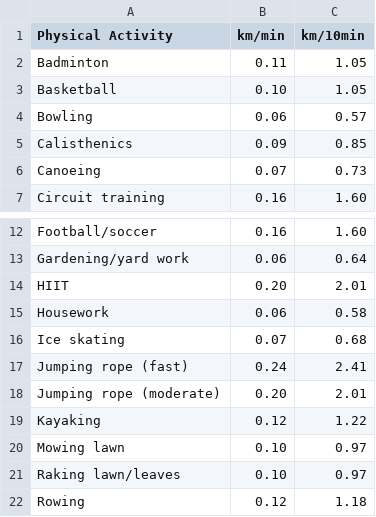
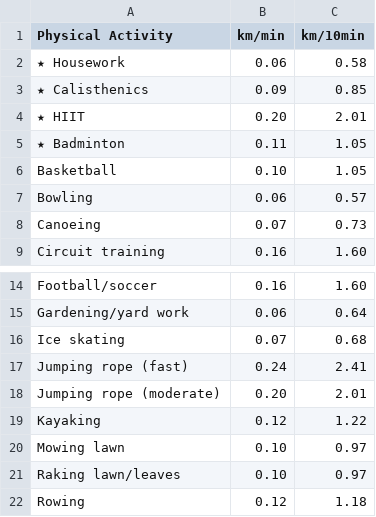
Before and after one commit to gmalicky/conqueror-activity-calc, a CSV file: conversion_chart.csv, drawn as a sheet; only a part is shown, gaps mark what is left out.

```diff
--- a/conversion_chart.csv
+++ b/conversion_chart.csv
@@ -1,6 +1,8 @@
 Physical Activity,km/min,km/10min
-Badminton,0.11,1.05
+★ Housework,0.06,0.58
+★ Calisthenics,0.09,0.85
+★ HIIT,0.20,2.01
+★ Badminton,0.11,1.05
 Basketball,0.10,1.05
 Bowling,0.06,0.57
-Calisthenics,0.09,0.85
 Canoeing,0.07,0.73
@@ -13,4 +15,2 @@ Football/soccer,0.16,1.60
 Gardening/yard work,0.06,0.64
-HIIT,0.20,2.01
-Housework,0.06,0.58
 Ice skating,0.07,0.68
```
Also changed, not shown: 4 other files.
